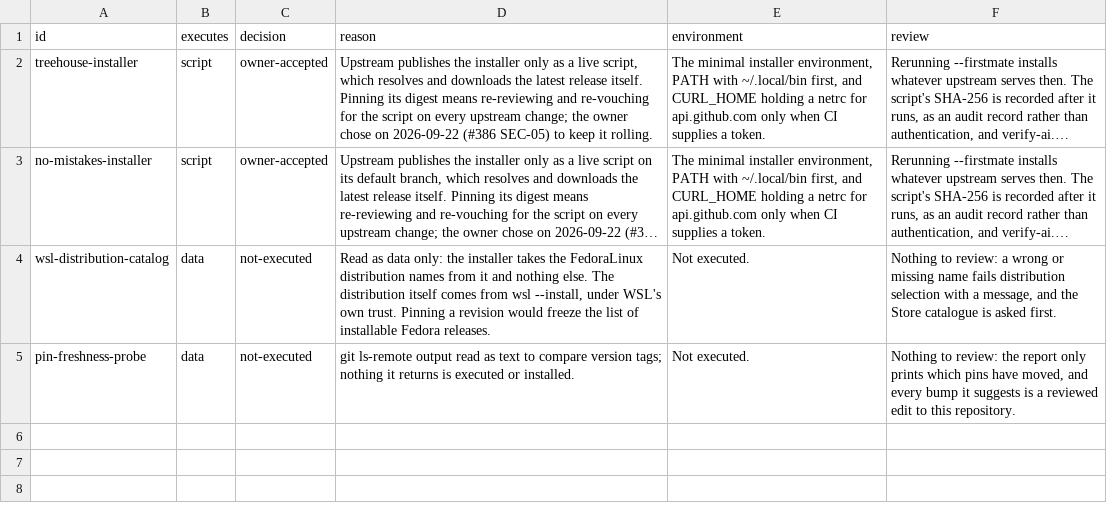
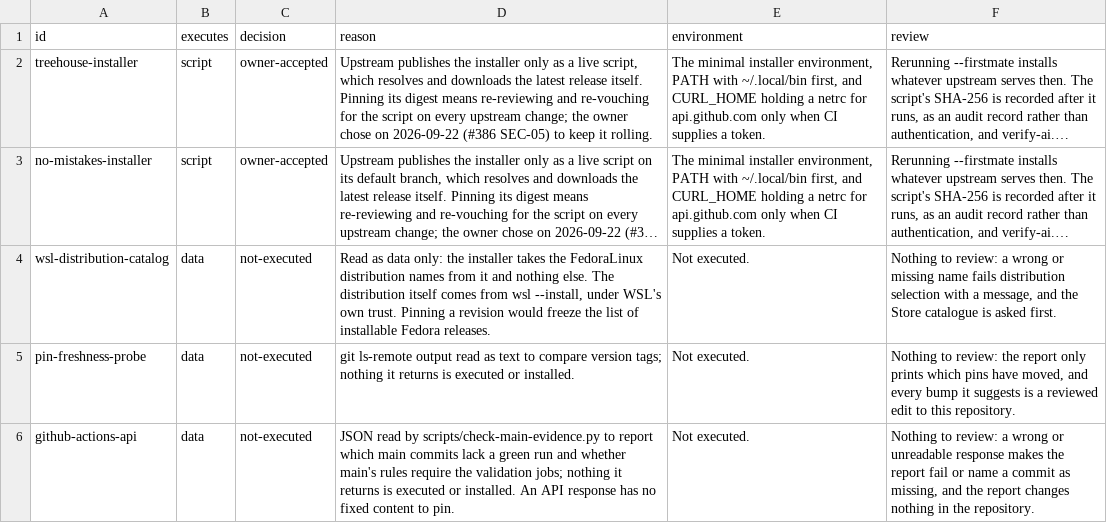
Before and after one commit to KasperElbo/dotfiles, a TSV file: config/live-sources.tsv, drawn as a sheet; long unchanged cells end in …; the diff names each change by its address in the sheet, - before the commit and + after, or states it on an @@ line.

```diff
--- a/config/live-sources.tsv
+++ b/config/live-sources.tsv
+row 6: github-actions-api | data | not-executed | JSON read by scripts/check-main-evidence.py to report which main commits lack a green run and whether main's rules require the validation jobs; nothing it returns is executed or installed. An API response has no fixed content to pin. | Not executed. | Nothing to review: a wrong or unreadable response makes the report fail or name a commit as missing, and the report changes nothing in the repository.
```
Also changed, not shown: 1 other file.
